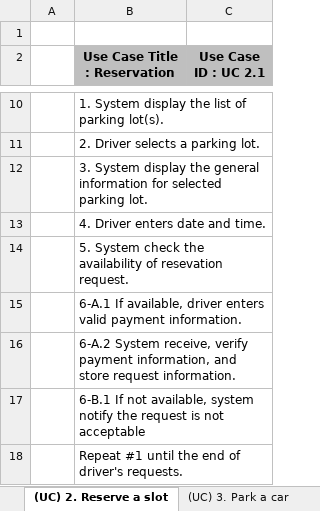
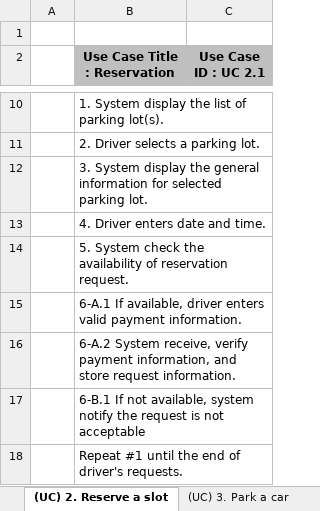
Before and after one commit to iluvjinhee/SureParkSystem, an Excel workbook: DesignDocuments/(5Team) Architecture Driver Specification_v4_1.xlsx, sheet (UC) 2. Reserve a slot, drawn as a sheet; only a part is shown, gaps mark what is left out; values as stored, in another font and other column widths than the file's, no borders; charts and pictures not drawn; the diff names each change by its address in the sheet, - before the commit and + after, or states it on an @@ line.

```diff
--- a/DesignDocuments/(5Team) Architecture Driver Specification_v4_1.xlsx (sheet (UC) 2. Reserve a slot)
+++ b/DesignDocuments/(5Team) Architecture Driver Specification_v4_1.xlsx (sheet (UC) 2. Reserve a slot)
-B14 (Use Case Title : Reservation): …availability of resevation request.
+B14 (Use Case Title : Reservation): …availability of reservation request.
```
Also changed, not shown: sheet (FR) 1. Manage, sheet (QA) Quality Attributes, sheet (UC) 1. Manage, 1 other file.
